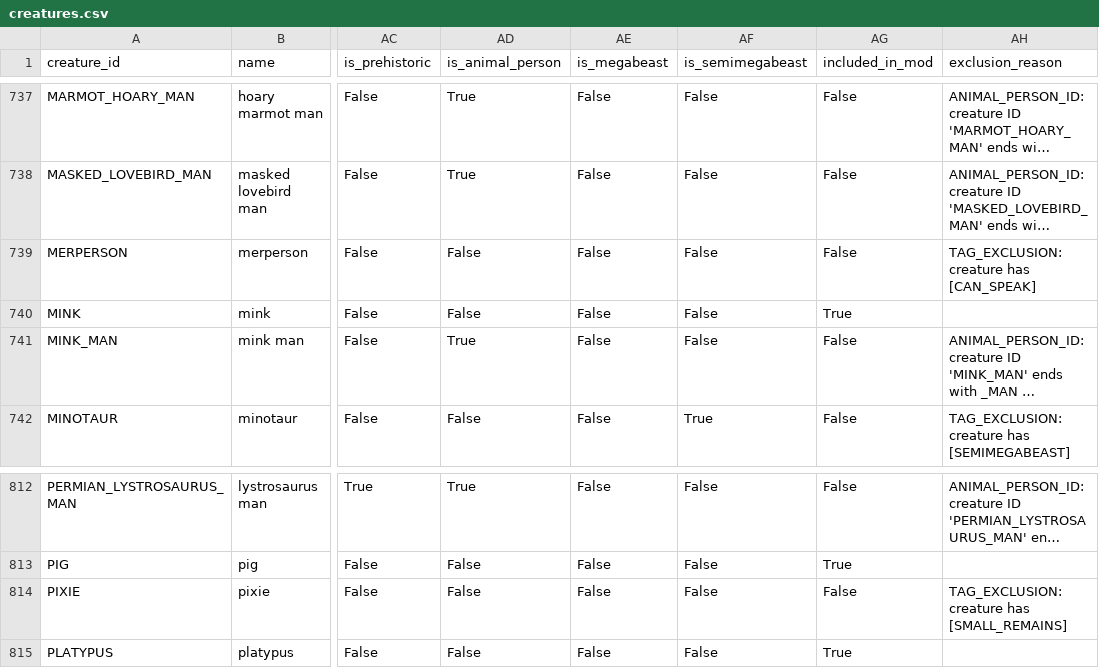
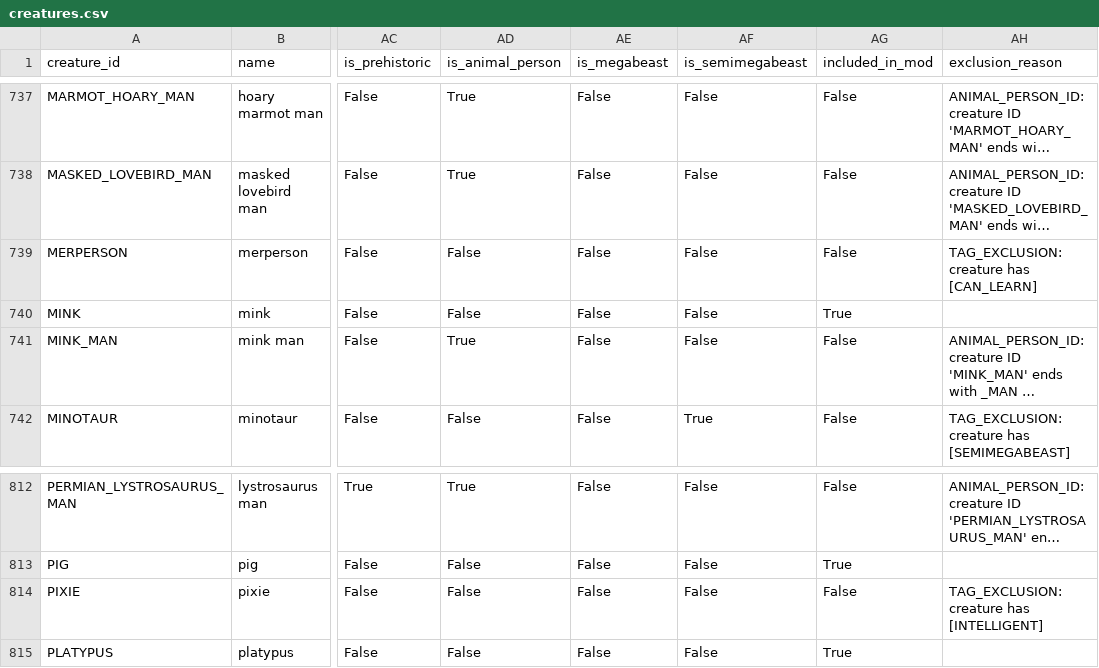
Before and after one commit to Telendrith/dwarf-fortress-creature-catalog, a CSV file: data/creatures.csv, drawn as a sheet; only a part is shown, gaps mark what is left out; long unchanged cells end in …; the diff covers the shown part only; the diff names each change by its address in the sheet, - before the commit and + after, or states it on an @@ line.

```diff
--- a/data/creatures.csv
+++ b/data/creatures.csv
-AH739 (exclusion_reason): TAG_EXCLUSION: creature has [CAN_SPEAK]
+AH739 (exclusion_reason): TAG_EXCLUSION: creature has [CAN_LEARN]
-AH814 (exclusion_reason): TAG_EXCLUSION: creature has [SMALL_REMAINS]
+AH814 (exclusion_reason): TAG_EXCLUSION: creature has [INTELLIGENT]
```
Also changed, not shown: 6 edited cells elsewhere in this file, 7 other files.
